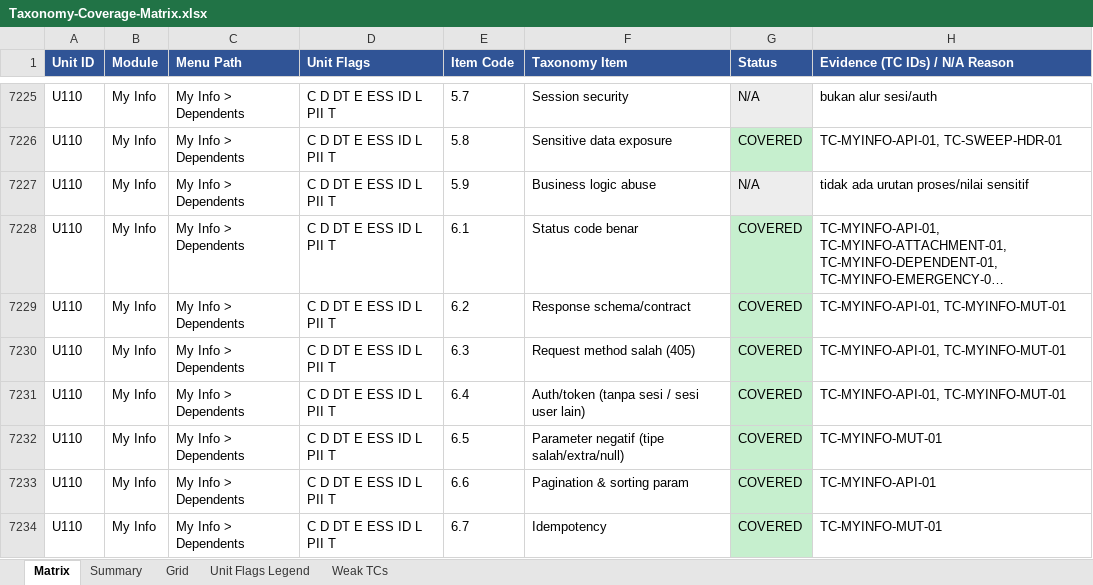
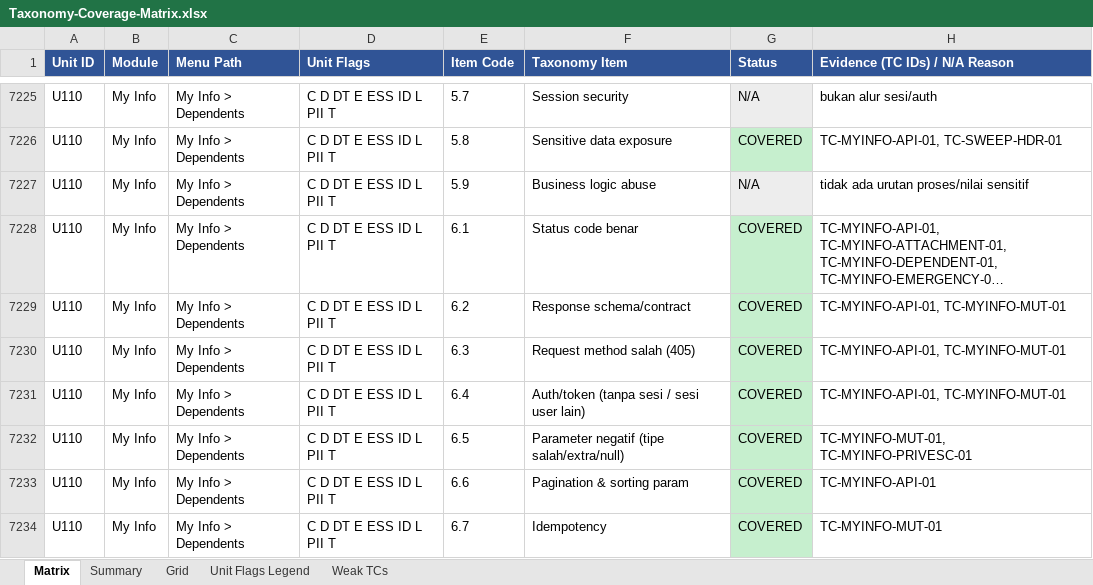
Before and after one commit to arsalwildan15/qa-portofolio, an Excel workbook: docs/Taxonomy-Coverage-Matrix.xlsx, sheet Matrix, drawn as a sheet; only a part is shown, gaps mark what is left out; long unchanged cells end in …; values as stored, in another font and other column widths than the file's, no borders; the diff covers the shown part only; the diff names each change by its address in the sheet, - before the commit and + after, or states it on an @@ line.

Commit message:
P4.0 My Info: close privilege-escalation gap, 1 new TC (PRIVESC-01)
Sweeps 7 writable My Info endpoints (Personal Details, Contact Details,
Emergency Contacts, Dependents, Immigration, Work Experience,
Memberships) for 5.2-PrivEsc: a privilege-shaped field added alongside
a valid body is rejected with 422 on every single one -- no bypass
found. Matrix: My Info 71.9% -> 73.4%, total 73.1% -> 73.3%.

```diff
--- a/docs/Taxonomy-Coverage-Matrix.xlsx (sheet Matrix)
+++ b/docs/Taxonomy-Coverage-Matrix.xlsx (sheet Matrix)
-H7232 (Evidence (TC IDs) / N/A Reason): TC-MYINFO-MUT-01
+H7232 (Evidence (TC IDs) / N/A Reason): TC-MYINFO-MUT-01, TC-MYINFO-PRIVESC-01
```
Also changed, not shown: 41 edited cells and cell formats elsewhere in this sheet, sheet Grid, 5 other files.
